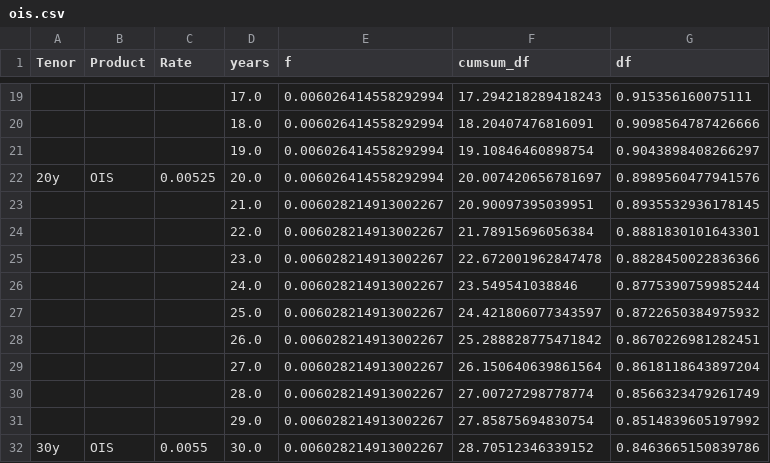
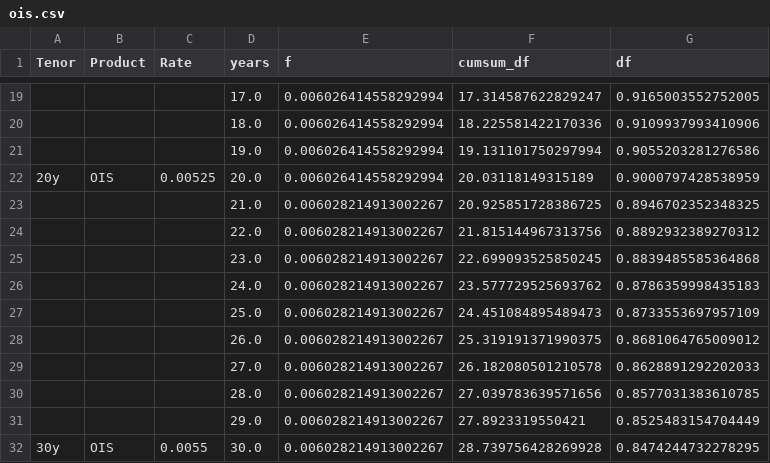
Before and after one commit to changjulian17/mqf_practice, a CSV file: QF605_Fixed_Income/Project/data/ois.csv, drawn as a sheet; only a part is shown, gaps mark what is left out; the diff covers the shown part only.

```diff
--- a/QF605_Fixed_Income/Project/data/ois.csv
+++ b/QF605_Fixed_Income/Project/data/ois.csv
@@ -19,14 +19,14 @@ Tenor,Product,Rate,years,f,cumsum_df,df
-,,,17.0,0.006026414558292994,17.294218289418243,0.915356160075111
-,,,18.0,0.006026414558292994,18.20407476816091,0.9098564787426666
-,,,19.0,0.006026414558292994,19.10846460898754,0.9043898408266297
-20y,OIS,0.00525,20.0,0.006026414558292994,20.007420656781697,0.8989560477941576
-,,,21.0,0.006028214913002267,20.90097395039951,0.8935532936178145
-,,,22.0,0.006028214913002267,21.78915696056384,0.8881830101643301
-,,,23.0,0.006028214913002267,22.672001962847478,0.8828450022836366
-,,,24.0,0.006028214913002267,23.549541038846,0.8775390759985244
-,,,25.0,0.006028214913002267,24.421806077343597,0.8722650384975932
-,,,26.0,0.006028214913002267,25.288828775471842,0.8670226981282451
-,,,27.0,0.006028214913002267,26.150640639861564,0.8618118643897204
-,,,28.0,0.006028214913002267,27.00727298778774,0.8566323479261749
-,,,29.0,0.006028214913002267,27.85875694830754,0.8514839605197992
-30y,OIS,0.0055,30.0,0.006028214913002267,28.70512346339152,0.8463665150839786
+,,,17.0,0.006026414558292994,17.314587622829247,0.9165003552752005
+,,,18.0,0.006026414558292994,18.225581422170336,0.9109937993410906
+,,,19.0,0.006026414558292994,19.131101750297994,0.9055203281276586
+20y,OIS,0.00525,20.0,0.006026414558292994,20.03118149315189,0.9000797428538959
+,,,21.0,0.006028214913002267,20.925851728386725,0.8946702352348325
+,,,22.0,0.006028214913002267,21.815144967313756,0.8892932389270312
+,,,23.0,0.006028214913002267,22.699093525850245,0.8839485585364868
+,,,24.0,0.006028214913002267,23.577729525693762,0.8786359998435183
+,,,25.0,0.006028214913002267,24.451084895489473,0.8733553697957109
+,,,26.0,0.006028214913002267,25.319191371990375,0.8681064765009012
+,,,27.0,0.006028214913002267,26.182080501210578,0.8628891292202033
+,,,28.0,0.006028214913002267,27.039783639571656,0.8577031383610785
+,,,29.0,0.006028214913002267,27.8923319550421,0.8525483154704449
+30y,OIS,0.0055,30.0,0.006028214913002267,28.739756428269928,0.8474244732278295
```
Also changed, not shown: 32 edited cells elsewhere in this file, 2 other files.
